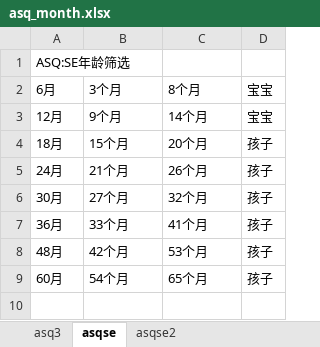
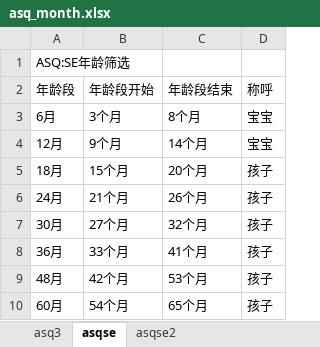
Before and after one commit to kaoniqiwa/asq_frontend, an Excel workbook: src/assets/files/asq_month.xlsx, sheet asqse, drawn as a sheet; values as stored, in another font and other column widths than the file's, no borders; the diff names each change by its address in the sheet, - before the commit and + after, or states it on an @@ line.

```diff
--- a/src/assets/files/asq_month.xlsx (sheet asqse)
+++ b/src/assets/files/asq_month.xlsx (sheet asqse)
+row 2: 年龄段 | 年龄段开始 | 年龄段结束 | 称呼
```
Also changed, not shown: sheet asq3, sheet asqse2, 10 other files.
